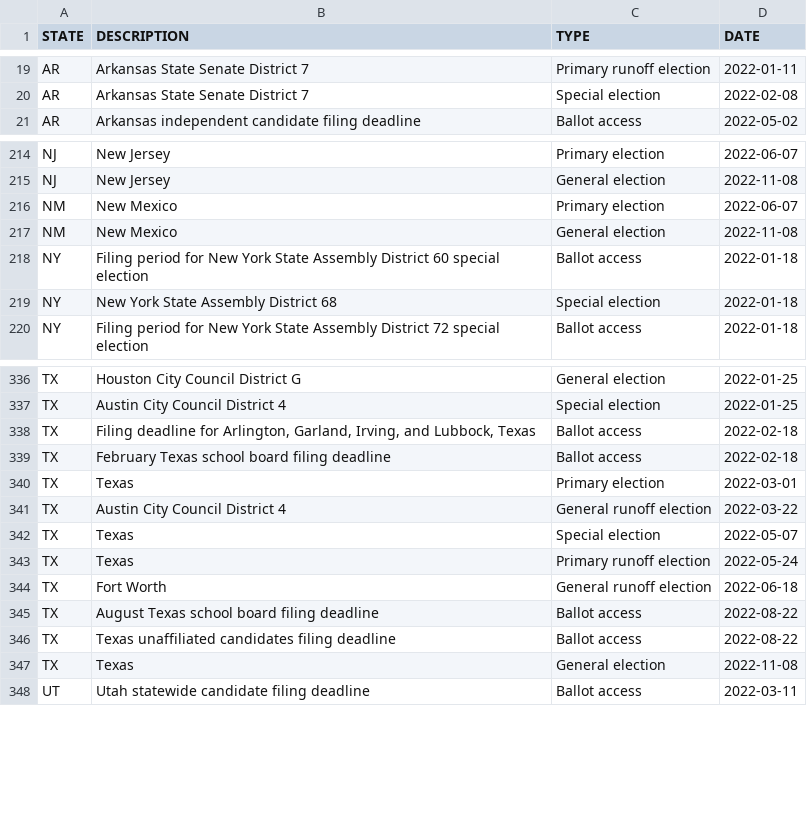
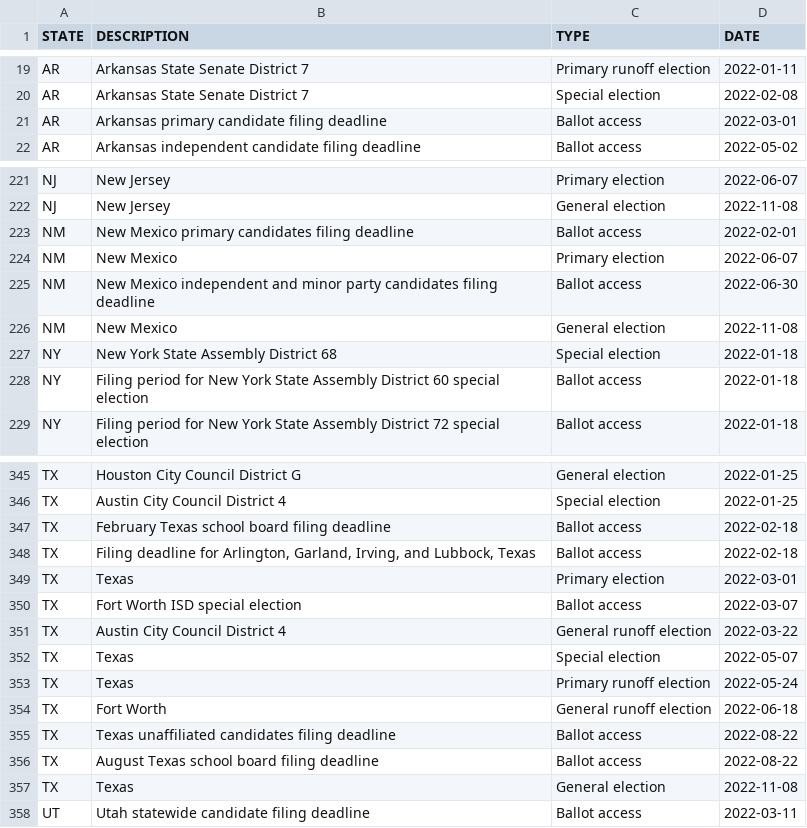
Before and after one commit to willdebras/civiclookup, a CSV file: Data/elec_dates_full.csv, drawn as a sheet; only a part is shown, gaps mark what is left out; the diff covers the shown part only.

```diff
--- a/Data/elec_dates_full.csv
+++ b/Data/elec_dates_full.csv
@@ -20,2 +20,3 @@ AR,Arkansas State Senate District 7,Primary runoff election,2022-01-11
 AR,Arkansas State Senate District 7,Special election,2022-02-08
+AR,Arkansas primary candidate filing deadline,Ballot access,2022-03-01
 AR,Arkansas independent candidate filing deadline,Ballot access,2022-05-02
@@ -215,6 +222,8 @@ NJ,New Jersey,Primary election,2022-06-07
 NJ,New Jersey,General election,2022-11-08
+NM,New Mexico primary candidates filing deadline,Ballot access,2022-02-01
 NM,New Mexico,Primary election,2022-06-07
+NM,New Mexico independent and minor party candidates filing deadline,Ballot access,2022-06-30
 NM,New Mexico,General election,2022-11-08
+NY,New York State Assembly District 68,Special election,2022-01-18
 NY,Filing period for New York State Assembly District 60 special election,Ballot access,2022-01-18
-NY,New York State Assembly District 68,Special election,2022-01-18
 NY,Filing period for New York State Assembly District 72 special election,Ballot access,2022-01-18
@@ -337,5 +346,6 @@ TX,Houston City Council District G,General election,2022-01-25
 TX,Austin City Council District 4,Special election,2022-01-25
+TX,February Texas school board filing deadline,Ballot access,2022-02-18
 TX,"Filing deadline for Arlington, Garland, Irving, and Lubbock, Texas",Ballot access,2022-02-18
-TX,February Texas school board filing deadline,Ballot access,2022-02-18
 TX,Texas,Primary election,2022-03-01
+TX,Fort Worth ISD special election,Ballot access,2022-03-07
 TX,Austin City Council District 4,General runoff election,2022-03-22
@@ -344,4 +354,4 @@ TX,Texas,Primary runoff election,2022-05-24
 TX,Fort Worth,General runoff election,2022-06-18
+TX,Texas unaffiliated candidates filing deadline,Ballot access,2022-08-22
 TX,August Texas school board filing deadline,Ballot access,2022-08-22
-TX,Texas unaffiliated candidates filing deadline,Ballot access,2022-08-22
 TX,Texas,General election,2022-11-08
```
Also changed, not shown: 6 added rows, 80 moved rows and 2 edited cells elsewhere in this file, Data/elec_dates_group.csv, 1 other file.
